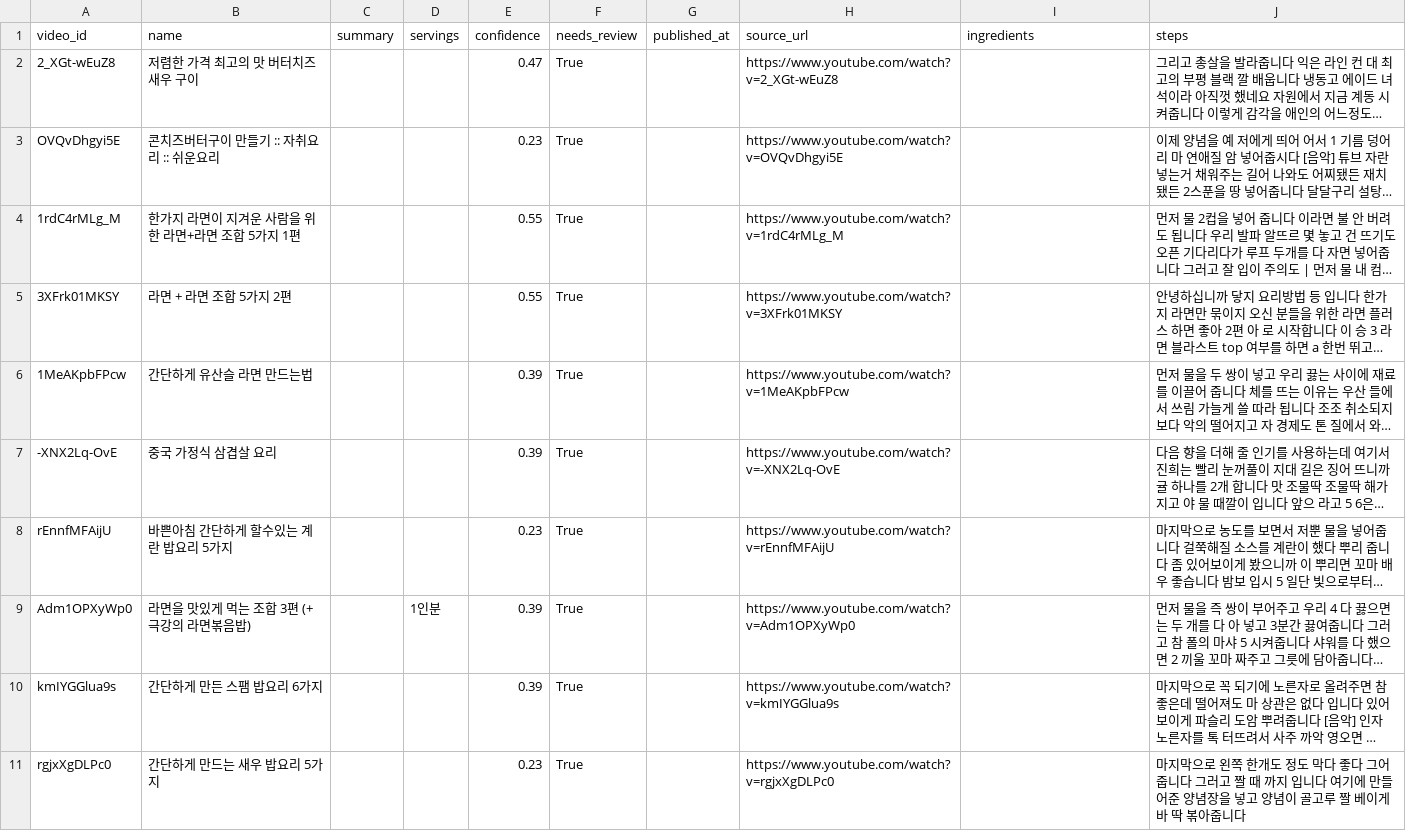
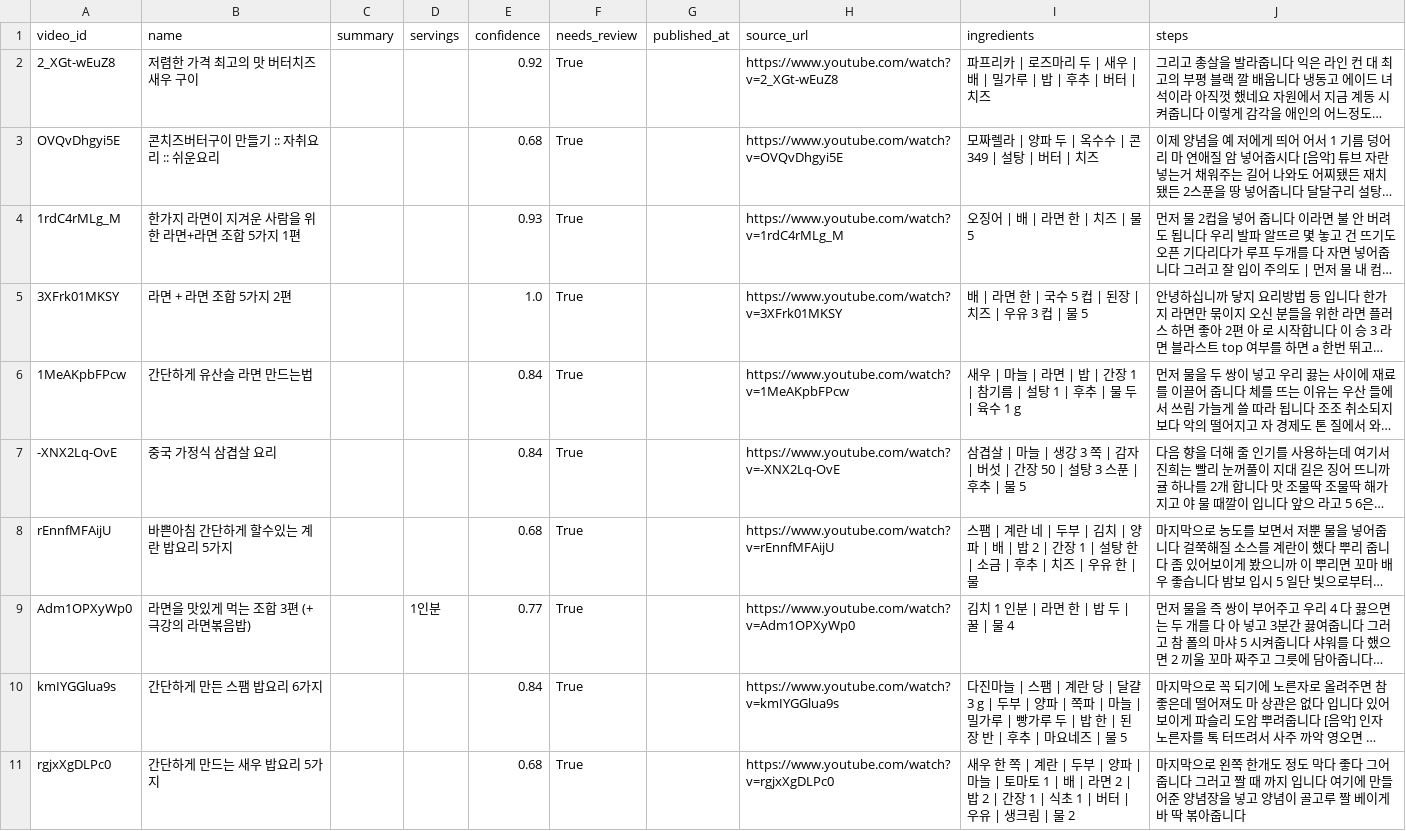
Before and after one commit to kohjy2000/simplecooking-recipe-db, a CSV file: exports/recipes.csv, drawn as a sheet; long unchanged cells end in …; the diff names each change by its address in the sheet, - before the commit and + after, or states it on an @@ line.

```diff
--- a/exports/recipes.csv
+++ b/exports/recipes.csv
-E2 (confidence): 0.47
+E2 (confidence): 0.92
-I2 (ingredients): (empty)
+I2 (ingredients): 파프리카 | 로즈마리 두 | 새우 | 배 | 밀가루 | 밥 | 후추 | 버터 | 치즈
-E3 (confidence): 0.23
+E3 (confidence): 0.68
-I3 (ingredients): (empty)
+I3 (ingredients): 모짜렐라 | 양파 두 | 옥수수 | 콘 349 | 설탕 | 버터 | 치즈
-E4 (confidence): 0.55
+E4 (confidence): 0.93
-I4 (ingredients): (empty)
+I4 (ingredients): 오징어 | 배 | 라면 한 | 치즈 | 물 5
-E5 (confidence): 0.55
+E5 (confidence): 1.0
-I5 (ingredients): (empty)
+I5 (ingredients): 배 | 라면 한 | 국수 5 컵 | 된장 | 치즈 | 우유 3 컵 | 물 5
-E6:E7 (confidence): 0.39
+E6:E7 (confidence): 0.84
-I6 (ingredients): (empty)
+I6 (ingredients): 새우 | 마늘 | 라면 | 밥 | 간장 1 | 참기름 | 설탕 1 | 후추 | 물 두 | 육수 1 g
-I7 (ingredients): (empty)
+I7 (ingredients): 삼겹살 | 마늘 | 생강 3 쪽 | 감자 | 버섯 | 간장 50 | 설탕 3 스푼 | 후추 | 물 5
-E8 (confidence): 0.23
+E8 (confidence): 0.68
-I8 (ingredients): (empty)
+I8 (ingredients): 스팸 | 계란 네 | 두부 | 김치 | 양파 | 배 | 밥 2 | 간장 1 | 설탕 한 | 소금 | 후추 | 치즈 | 우유 한 | 물
-E9 (confidence): 0.39
+E9 (confidence): 0.77
-I9 (ingredients): (empty)
+I9 (ingredients): 김치 1 인분 | 라면 한 | 밥 두 | 꿀 | 물 4
-E10 (confidence): 0.39
+E10 (confidence): 0.84
-I10 (ingredients): (empty)
+I10 (ingredients): 다진마늘 | 스팸 | 계란 당 | 달걀 3 g | 두부 | 양파 | 쪽파 | 마늘 | 밀가루 | 빵가루 두 | 밥 한 | 된장 반 | 후추 | 마요네즈 | 물 5
-E11 (confidence): 0.23
+E11 (confidence): 0.68
-I11 (ingredients): (empty)
+I11 (ingredients): 새우 한 쪽 | 계란 | 두부 | 양파 | 마늘 | 토마토 1 | 배 | 라면 2 | 밥 2 | 간장 1 | 식초 1 | 버터 | 우유 | 생크림 | 물 2
```
Also changed, not shown: 2 other files.
